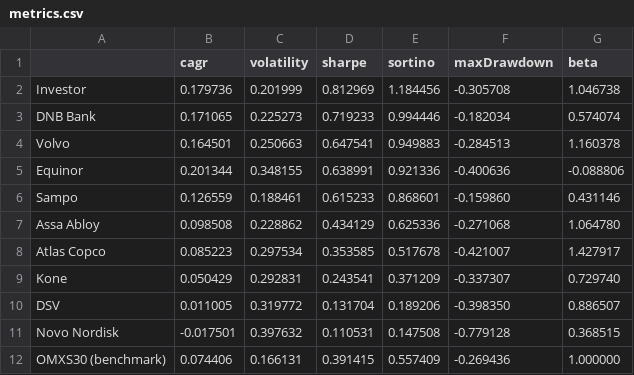
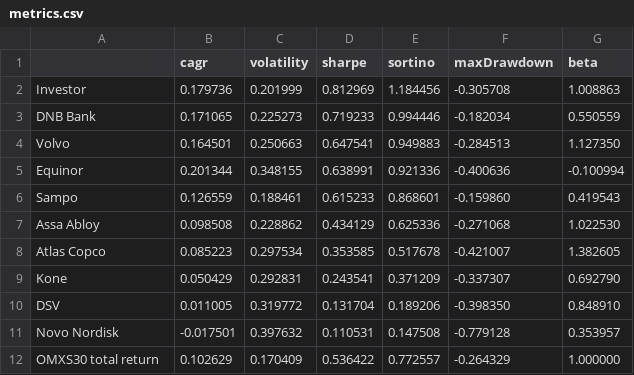
Before and after one commit to danielengerby1/Nordic-Equity-Analyser, a CSV file: docs/metrics.csv, drawn as a sheet.

```diff
--- a/docs/metrics.csv
+++ b/docs/metrics.csv
@@ -1,12 +1,12 @@
 ,cagr,volatility,sharpe,sortino,maxDrawdown,beta
-Investor,0.179736,0.201999,0.812969,1.184456,-0.305708,1.046738
-DNB Bank,0.171065,0.225273,0.719233,0.994446,-0.182034,0.574074
-Volvo,0.164501,0.250663,0.647541,0.949883,-0.284513,1.160378
-Equinor,0.201344,0.348155,0.638991,0.921336,-0.400636,-0.088806
-Sampo,0.126559,0.188461,0.615233,0.868601,-0.159860,0.431146
-Assa Abloy,0.098508,0.228862,0.434129,0.625336,-0.271068,1.064780
-Atlas Copco,0.085223,0.297534,0.353585,0.517678,-0.421007,1.427917
-Kone,0.050429,0.292831,0.243541,0.371209,-0.337307,0.729740
-DSV,0.011005,0.319772,0.131704,0.189206,-0.398350,0.886507
-Novo Nordisk,-0.017501,0.397632,0.110531,0.147508,-0.779128,0.368515
-OMXS30 (benchmark),0.074406,0.166131,0.391415,0.557409,-0.269436,1.000000
+Investor,0.179736,0.201999,0.812969,1.184456,-0.305708,1.008863
+DNB Bank,0.171065,0.225273,0.719233,0.994446,-0.182034,0.550559
+Volvo,0.164501,0.250663,0.647541,0.949883,-0.284513,1.127350
+Equinor,0.201344,0.348155,0.638991,0.921336,-0.400636,-0.100994
+Sampo,0.126559,0.188461,0.615233,0.868601,-0.159860,0.419543
+Assa Abloy,0.098508,0.228862,0.434129,0.625336,-0.271068,1.022530
+Atlas Copco,0.085223,0.297534,0.353585,0.517678,-0.421007,1.382605
+Kone,0.050429,0.292831,0.243541,0.371209,-0.337307,0.692790
+DSV,0.011005,0.319772,0.131704,0.189206,-0.398350,0.848910
+Novo Nordisk,-0.017501,0.397632,0.110531,0.147508,-0.779128,0.353957
+OMXS30 total return,0.102629,0.170409,0.536422,0.772557,-0.264329,1.000000
```
Also changed, not shown: 13 other files.
